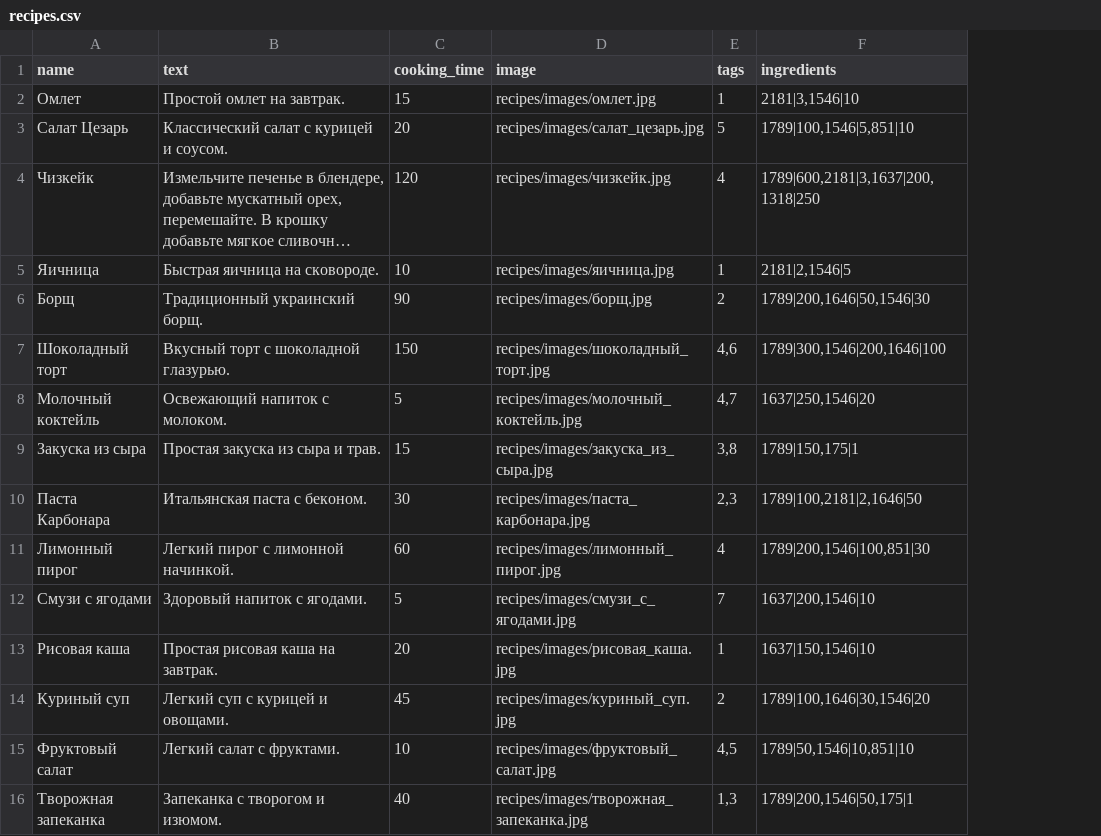
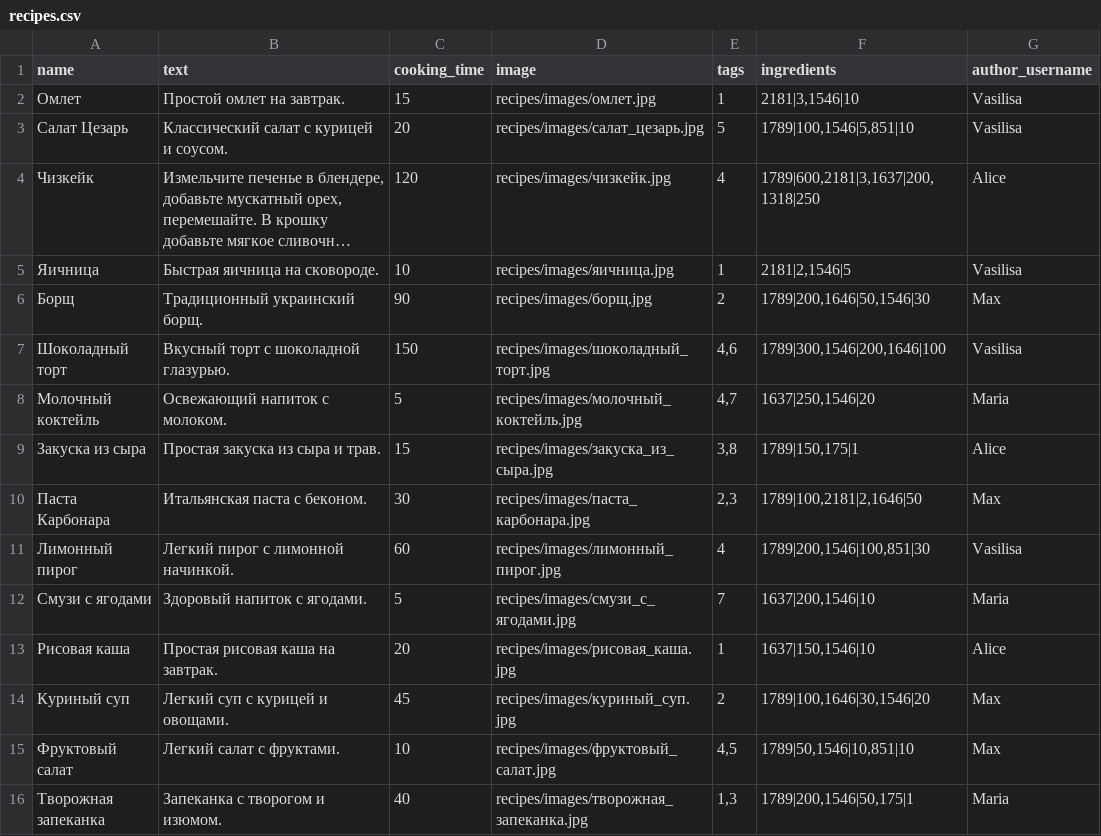
Before and after one commit to ElenaGruzintseva/foodgram, a CSV file: backend/data/recipes.csv, drawn as a sheet; long unchanged cells end in …; the diff names each change by its address in the sheet, - before the commit and + after, or states it on an @@ line.

```diff
--- a/backend/data/recipes.csv
+++ b/backend/data/recipes.csv
+column G (author_username), rows 2-16: Vasilisa | Vasilisa | Alice | Vasilisa | Max | Vasilisa | Maria | Alice | Max | Vasilisa | Maria | Alice | Max | Max | Maria
```
Also changed, not shown: 4 other files.
